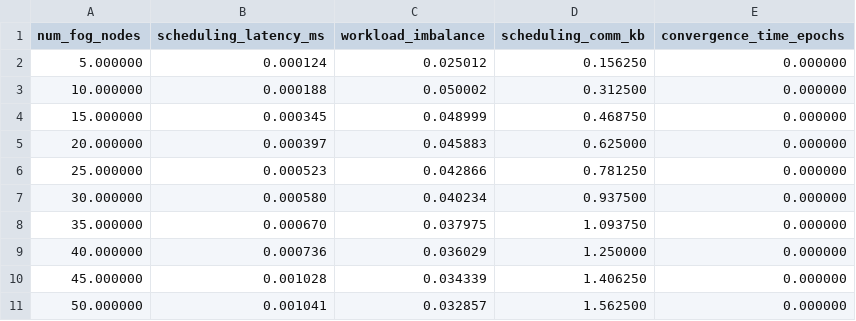
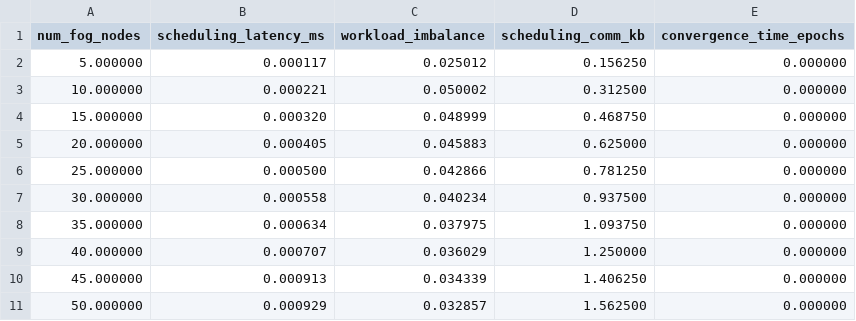
Before and after one commit to PopRangsimann/PLOSHA-RMFR, a CSV file: schemes/fault_tolerant_workflow/exp2_scheduling_efficiency/results.csv, drawn as a sheet.

```diff
--- a/schemes/fault_tolerant_workflow/exp2_scheduling_efficiency/results.csv
+++ b/schemes/fault_tolerant_workflow/exp2_scheduling_efficiency/results.csv
@@ -1,11 +1,11 @@
 num_fog_nodes,scheduling_latency_ms,workload_imbalance,scheduling_comm_kb,convergence_time_epochs
-5.000000,0.000124,0.025012,0.156250,0.000000
-10.000000,0.000188,0.050002,0.312500,0.000000
-15.000000,0.000345,0.048999,0.468750,0.000000
-20.000000,0.000397,0.045883,0.625000,0.000000
-25.000000,0.000523,0.042866,0.781250,0.000000
-30.000000,0.000580,0.040234,0.937500,0.000000
-35.000000,0.000670,0.037975,1.093750,0.000000
-40.000000,0.000736,0.036029,1.250000,0.000000
-45.000000,0.001028,0.034339,1.406250,0.000000
-50.000000,0.001041,0.032857,1.562500,0.000000
+5.000000,0.000117,0.025012,0.156250,0.000000
+10.000000,0.000221,0.050002,0.312500,0.000000
+15.000000,0.000320,0.048999,0.468750,0.000000
+20.000000,0.000405,0.045883,0.625000,0.000000
+25.000000,0.000500,0.042866,0.781250,0.000000
+30.000000,0.000558,0.040234,0.937500,0.000000
+35.000000,0.000634,0.037975,1.093750,0.000000
+40.000000,0.000707,0.036029,1.250000,0.000000
+45.000000,0.000913,0.034339,1.406250,0.000000
+50.000000,0.000929,0.032857,1.562500,0.000000
```
Also changed, not shown: schemes/fault_tolerant_workflow/exp3_failure_rate/results.csv, schemes/plosha_rmfr/exp1_ablation_aggregation/results.csv, 38 other files.
